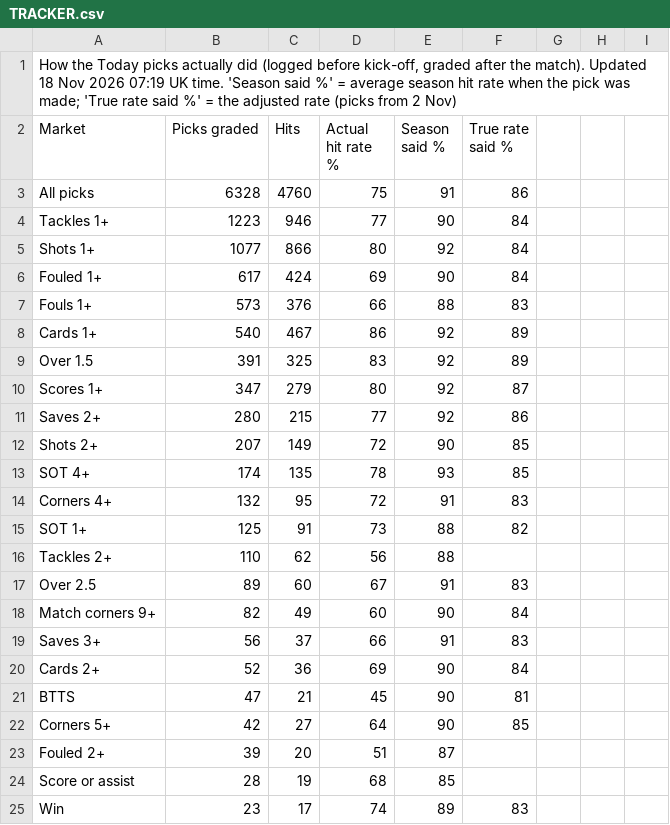
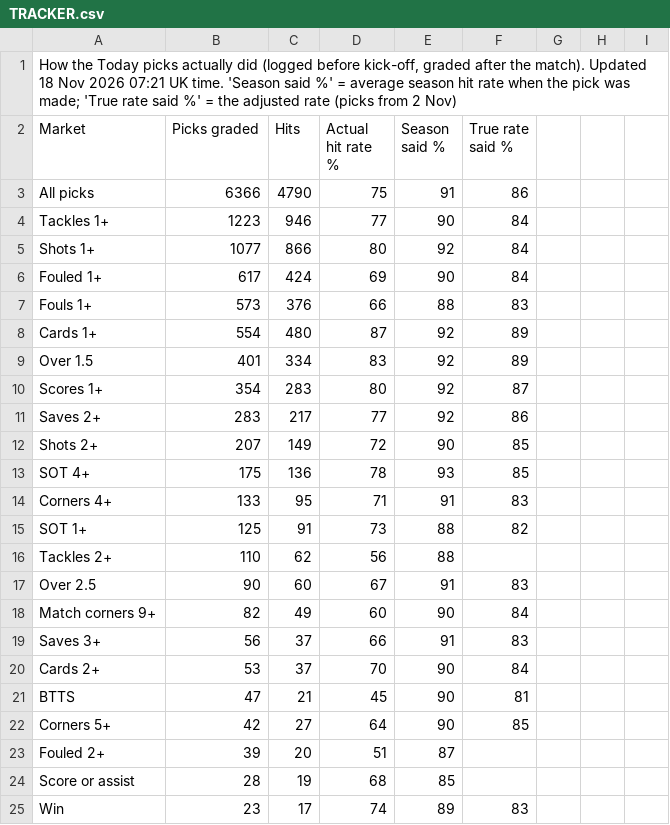
Before and after one commit to 7wilite7/Football-Stats, a CSV file: out/TRACKER.csv, drawn as a sheet; only a part is shown; the diff covers the shown part only.

```diff
--- a/out/TRACKER.csv
+++ b/out/TRACKER.csv
@@ -1,4 +1,4 @@
-"How the Today picks actually did (logged before kick-off, graded after the match). Updated 18 Nov 2026 07:19 UK time. 'Season said %' = average season hit rate when the pick was made; 'True rate said %' = the adjusted rate (picks from 2 Nov)"
+"How the Today picks actually did (logged before kick-off, graded after the match). Updated 18 Nov 2026 07:21 UK time. 'Season said %' = average season hit rate when the pick was made; 'True rate said %' = the adjusted rate (picks from 2 Nov)"
 Market,Picks graded,Hits,Actual hit rate %,Season said %,True rate said %
-All picks,6328,4760,75,91,86
+All picks,6366,4790,75,91,86
 Tackles 1+,1223,946,77,90,84
@@ -7,15 +7,15 @@ Fouled 1+,617,424,69,90,84
 Fouls 1+,573,376,66,88,83
-Cards 1+,540,467,86,92,89
-Over 1.5,391,325,83,92,89
-Scores 1+,347,279,80,92,87
-Saves 2+,280,215,77,92,86
+Cards 1+,554,480,87,92,89
+Over 1.5,401,334,83,92,89
+Scores 1+,354,283,80,92,87
+Saves 2+,283,217,77,92,86
 Shots 2+,207,149,72,90,85
-SOT 4+,174,135,78,93,85
-Corners 4+,132,95,72,91,83
+SOT 4+,175,136,78,93,85
+Corners 4+,133,95,71,91,83
 SOT 1+,125,91,73,88,82
 Tackles 2+,110,62,56,88,
-Over 2.5,89,60,67,91,83
+Over 2.5,90,60,67,91,83
 Match corners 9+,82,49,60,90,84
 Saves 3+,56,37,66,91,83
-Cards 2+,52,36,69,90,84
+Cards 2+,53,37,70,90,84
 BTTS,47,21,45,90,81
```
Also changed, not shown: 38 edited cells elsewhere in this file, out/ALL_PICKS.csv, out/BUNDESLIGA_players.csv, 50 other files.
